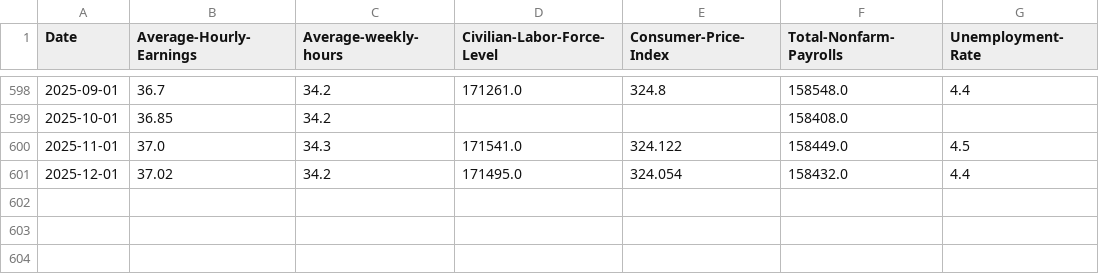
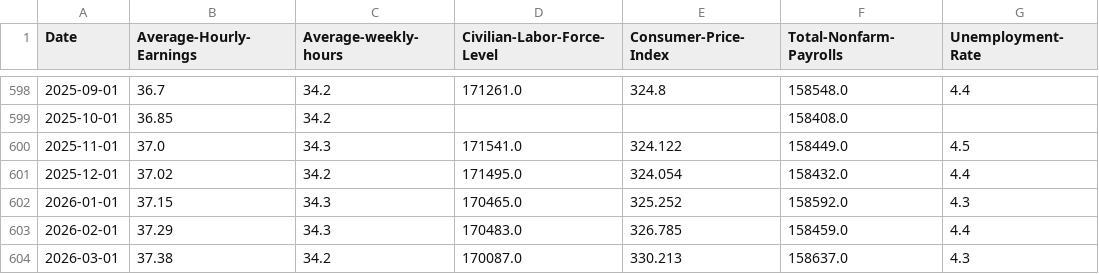
Before and after one commit to sasikumar53465/US_Labor_Statistics_Dashboard_SASI, a CSV file: data/USLaborStats.csv, drawn as a sheet; only a part is shown, gaps mark what is left out; the diff names each change by its address in the sheet, - before the commit and + after, or states it on an @@ line.

```diff
--- a/data/USLaborStats.csv
+++ b/data/USLaborStats.csv
+row 602: 2026-01-01 | 37.15 | 34.3 | 170465.0 | 325.252 | 158592.0 | 4.3
+row 603: 2026-02-01 | 37.29 | 34.3 | 170483.0 | 326.785 | 158459.0 | 4.4
+row 604: 2026-03-01 | 37.38 | 34.2 | 170087.0 | 330.213 | 158637.0 | 4.3
```
